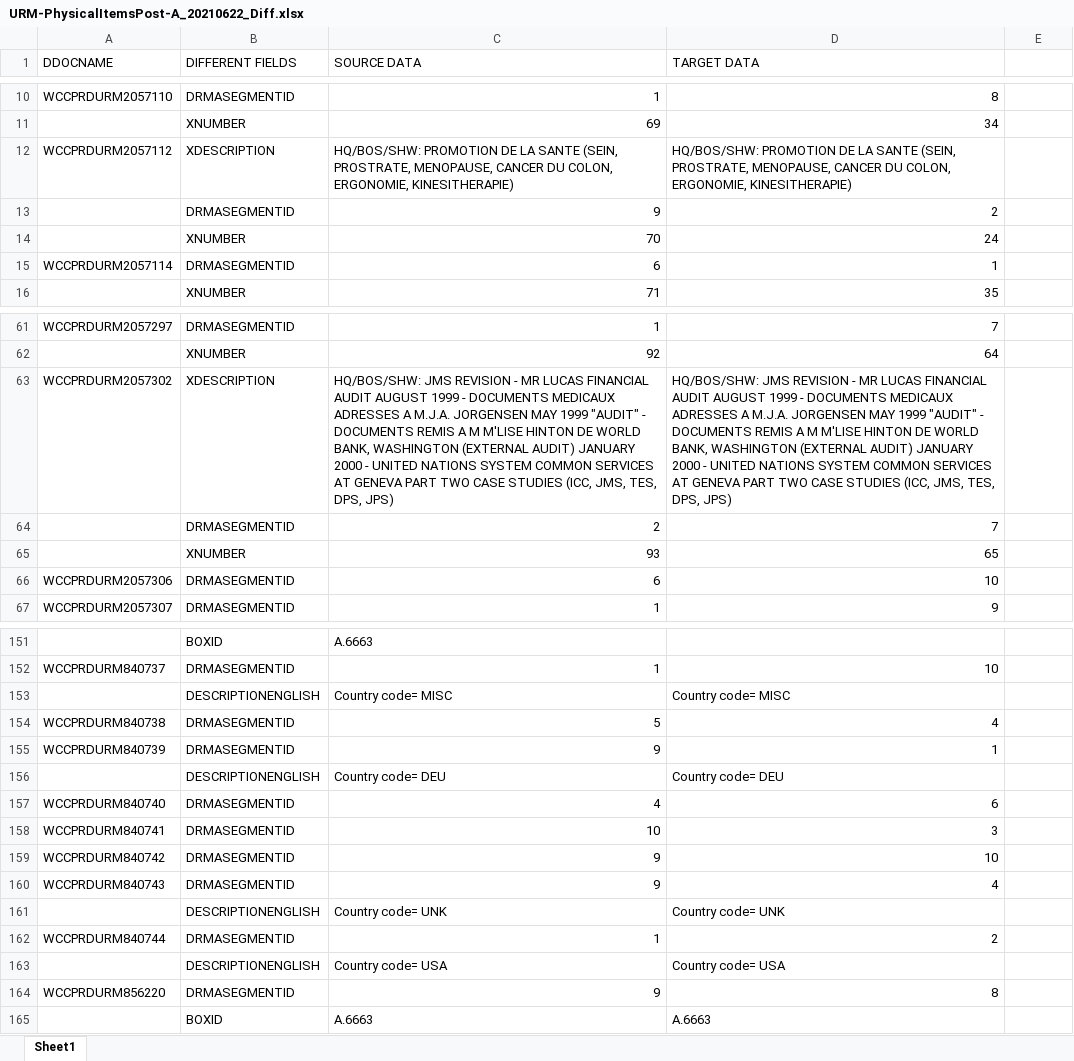
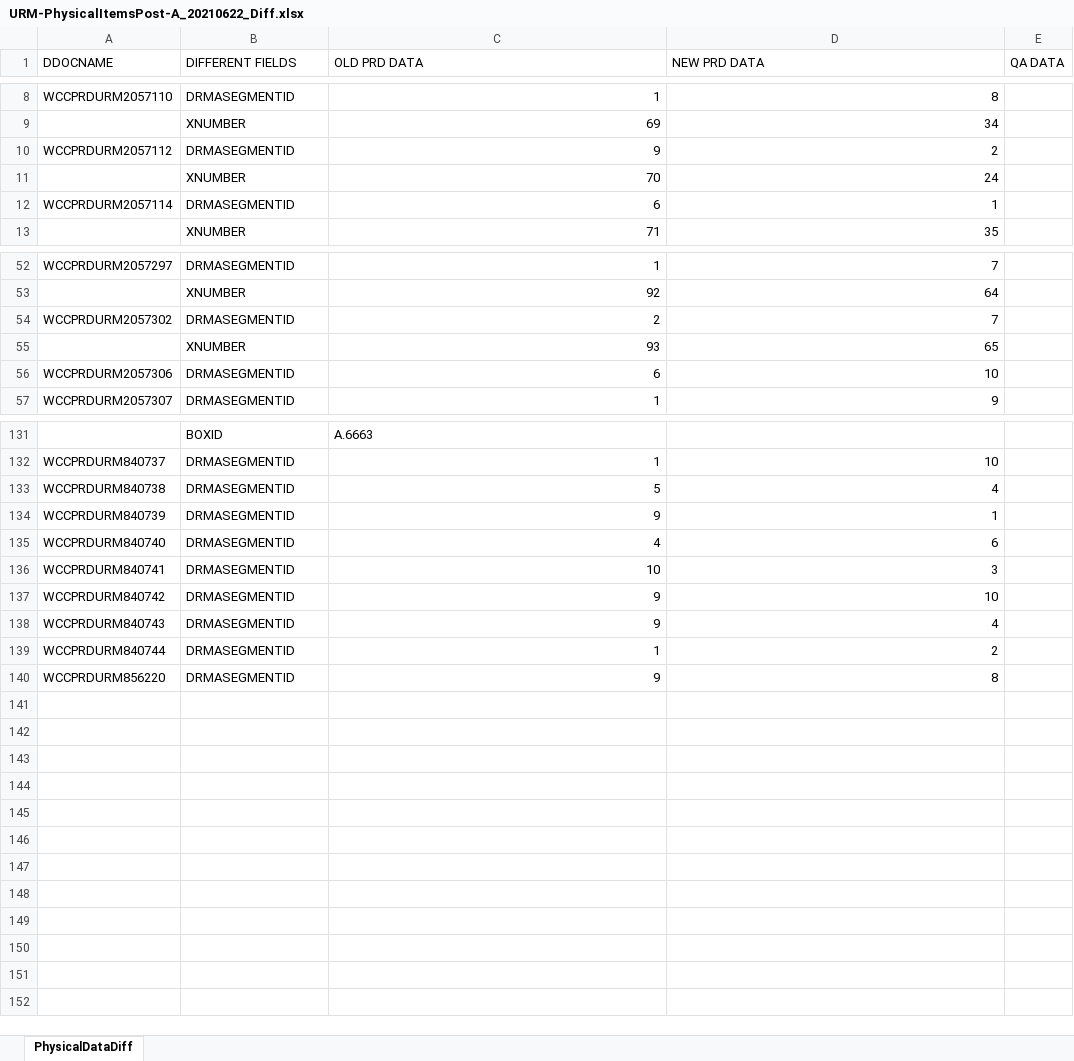
Before and after one commit to omariosc/UNICC-2021, an Excel workbook: URM Physical Items/URM-PhysicalItemsPost-A_20210622_Diff.xlsx, sheet PhysicalDataDiff, drawn as a sheet; only a part is shown, gaps mark what is left out; values as stored, in another font and other column widths than the file's, no borders; removed rows and columns are numbered as before the commit, all else as after; the diff covers the shown part only; the diff names each change by its address in the sheet, - before the commit and + after, or states it on an @@ line.

```diff
--- a/URM Physical Items/URM-PhysicalItemsPost-A_20210622_Diff.xlsx (sheet PhysicalDataDiff)
+++ b/URM Physical Items/URM-PhysicalItemsPost-A_20210622_Diff.xlsx (sheet PhysicalDataDiff)
-sheet tab: Sheet1
+sheet tab: PhysicalDataDiff
-C1: SOURCE DATA
+C1: OLD PRD DATA
-D1: TARGET DATA
+D1: NEW PRD DATA
-E1: (empty)
+E1: QA DATA
-row 12: WCCPRDURM2057112 | XDESCRIPTION | HQ/BOS/SHW: PROMOTION DE LA SANTE (SEIN, PROSTRATE, MENOPAUSE, CANCER DU COLON, ERGONOMIE, KINESITHERAPIE) | HQ/BOS/SHW: PROMOTION DE LA SANTE (SEIN, PROSTRATE, MENOPAUSE, CANCER DU COLON, ERGONOMIE, KINESITHERAPIE)
-A10 (DDOCNAME): (empty)
+A10 (DDOCNAME): WCCPRDURM2057112
-row 63: WCCPRDURM2057302 | XDESCRIPTION | HQ/BOS/SHW: JMS REVISION - MR LUCAS FINANCIAL AUDIT AUGUST 1999 - DOCUMENTS MEDICAUX ADRESSES A M.J.A. JORGENSEN MAY 1999 "AUDIT" - DOCUMENTS REMIS A M M'LISE HINTON DE WORLD BANK, WASHINGTON (EXTERNAL AUDIT) JANUARY 2000 - UNITED NATIONS SYSTEM COMMON SERVICES AT GENEVA PART TWO CASE STUDIES (ICC, JMS, TES, DPS, JPS) | HQ/BOS/SHW: JMS REVISION - MR LUCAS FINANCIAL AUDIT AUGUST 1999 - DOCUMENTS MEDICAUX ADRESSES A M.J.A. JORGENSEN MAY 1999 "AUDIT" - DOCUMENTS REMIS A M M'LISE HINTON DE WORLD BANK, WASHINGTON (EXTERNAL AUDIT) JANUARY 2000 - UNITED NATIONS SYSTEM COMMON SERVICES AT GENEVA PART TWO CASE STUDIES (ICC, JMS, TES, DPS, JPS)
-A54 (DDOCNAME): (empty)
+A54 (DDOCNAME): WCCPRDURM2057302
-row 153:  | DESCRIPTIONENGLISH | Country code= MISC | Country code= MISC
-row 156:  | DESCRIPTIONENGLISH | Country code= DEU | Country code= DEU
-row 161:  | DESCRIPTIONENGLISH | Country code= UNK | Country code= UNK
-row 163:  | DESCRIPTIONENGLISH | Country code= USA | Country code= USA
-row 165:  | BOXID | A.6663 | A.6663
```
Also changed, not shown: 18 removed rows and 8 edited cells elsewhere in this sheet, URM Physical Items/URM-PhysicalItemsPost-A_01JAN-14FEB_20210622_Diff.xlsx, URM Physical Items/URM-PhysicalItems_20210620_Diff.xlsx.
